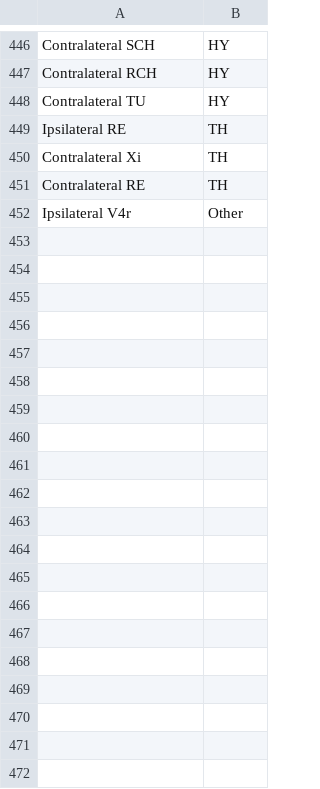
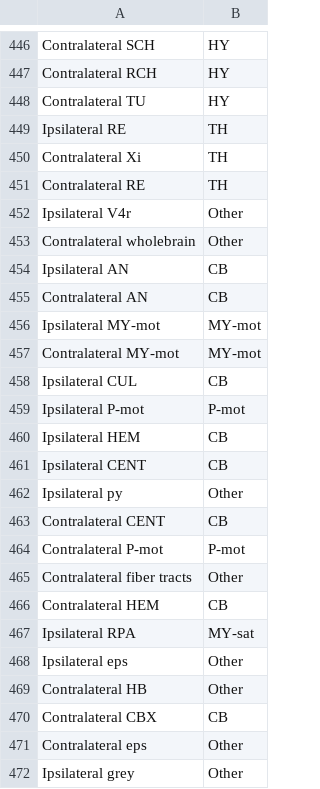
Before and after one commit to samkrick25/Reconstruction_code, a CSV file: reconstructions/region_list_for_annotation.csv, drawn as a sheet; only a part is shown, gaps mark what is left out; the diff covers the shown part only; the diff names each change by its address in the sheet, - before the commit and + after, or states it on an @@ line.

```diff
--- a/reconstructions/region_list_for_annotation.csv
+++ b/reconstructions/region_list_for_annotation.csv
+row 453: Contralateral wholebrain | Other
+row 454: Ipsilateral AN | CB
+row 455: Contralateral AN | CB
+row 456: Ipsilateral MY-mot | MY-mot
+row 457: Contralateral MY-mot | MY-mot
+row 458: Ipsilateral CUL | CB
+row 459: Ipsilateral P-mot | P-mot
+row 460: Ipsilateral HEM | CB
+row 461: Ipsilateral CENT | CB
+row 462: Ipsilateral py | Other
+row 463: Contralateral CENT | CB
+row 464: Contralateral P-mot | P-mot
+row 465: Contralateral fiber tracts | Other
+row 466: Contralateral HEM | CB
+row 467: Ipsilateral RPA | MY-sat
+row 468: Ipsilateral eps | Other
+row 469: Contralateral HB | Other
+row 470: Contralateral CBX | CB
+row 471: Contralateral eps | Other
+row 472: Ipsilateral grey | Other
```
Also changed, not shown: 15 added rows elsewhere in this file, 7 other files.
